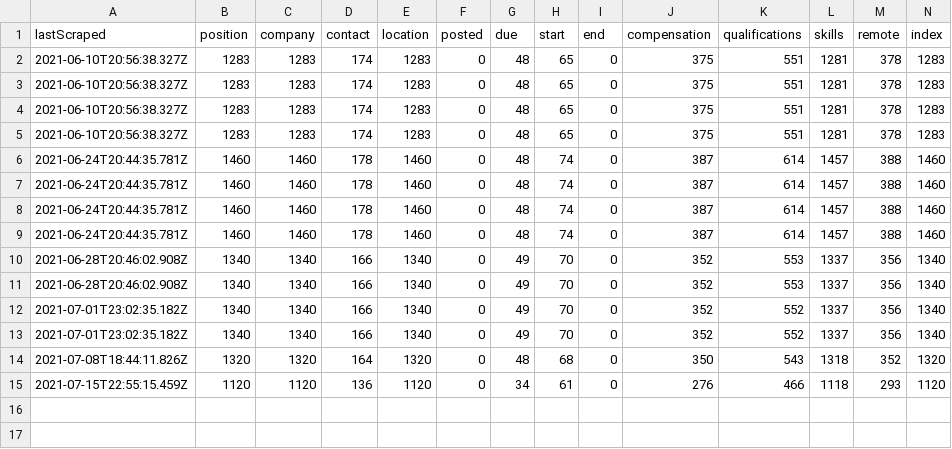
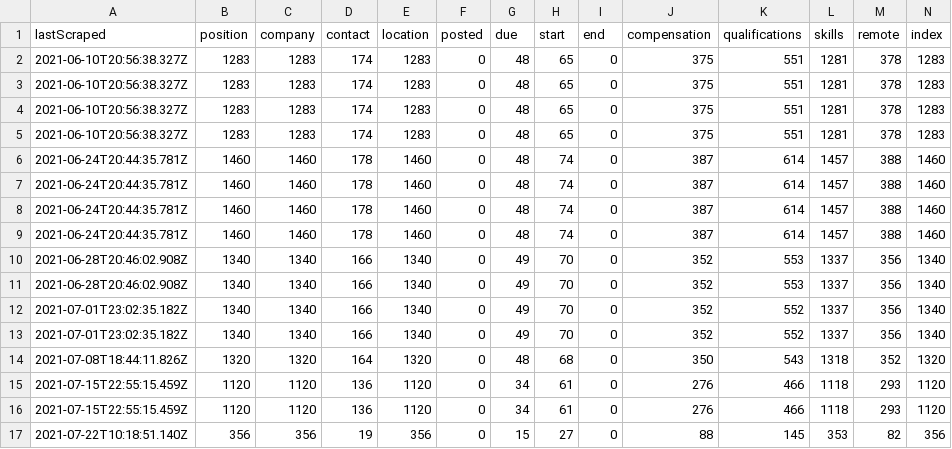
Before and after one commit to internaloha/internaloha, a CSV file: scraper/data/csv/soc.csv, drawn as a sheet; only a part is shown; rows hold the shown columns only; the diff names each change by its address in the sheet, - before the commit and + after, or states it on an @@ line.

```diff
--- a/scraper/data/csv/soc.csv
+++ b/scraper/data/csv/soc.csv
+row 16: 2021-07-15T22:55:15.459Z | 1120 | 1120 | 136 | 1120 | 0 | 34 | 61 | 0 | 276 | 466 | 1118 | 293 | 1120
+row 17: 2021-07-22T10:18:51.140Z | 356 | 356 | 19 | 356 | 0 | 15 | 27 | 0 | 88 | 145 | 353 | 82 | 356
```
Also changed, not shown: scraper/data/csv/idealist.csv, scraper/data/csv/indeed.csv, 24 other files.
